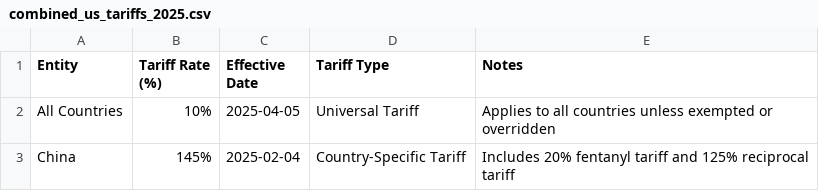
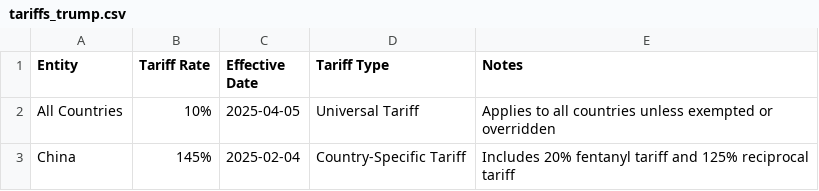
Before and after one commit to albertarnason/Projekt-1-semester, a CSV file: data/tariffs_trump.csv (was data/combined_us_tariffs_2025.csv), drawn as a sheet; only a part is shown.

```diff
--- a/data/combined_us_tariffs_2025.csv
+++ b/data/tariffs_trump.csv
@@ -1,2 +1,2 @@
-Entity,Tariff Rate (%),Effective Date,Tariff Type,Notes
+Entity,Tariff Rate,Effective Date,Tariff Type,Notes
 All Countries,10%,2025-04-05,Universal Tariff,Applies to all countries unless exempted or overridden
```
Also changed, not shown: data/tariffs_before_2025.csv, 8 other files.
